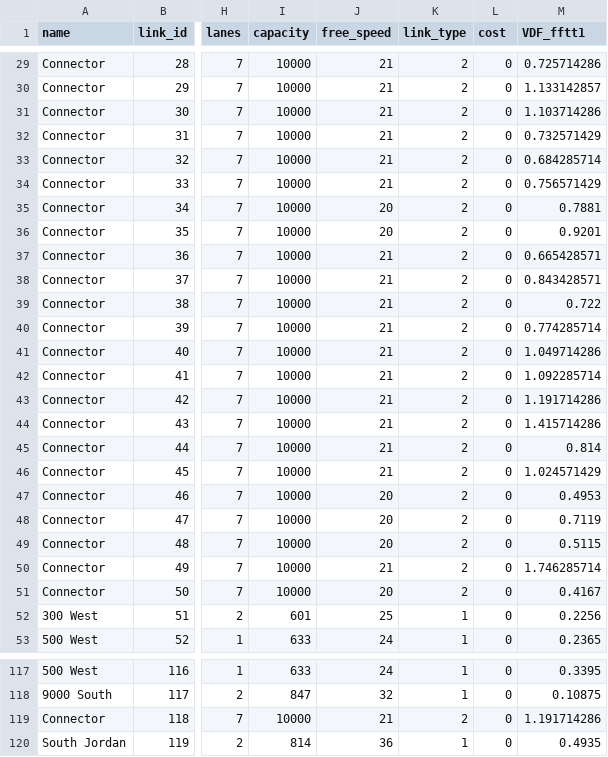
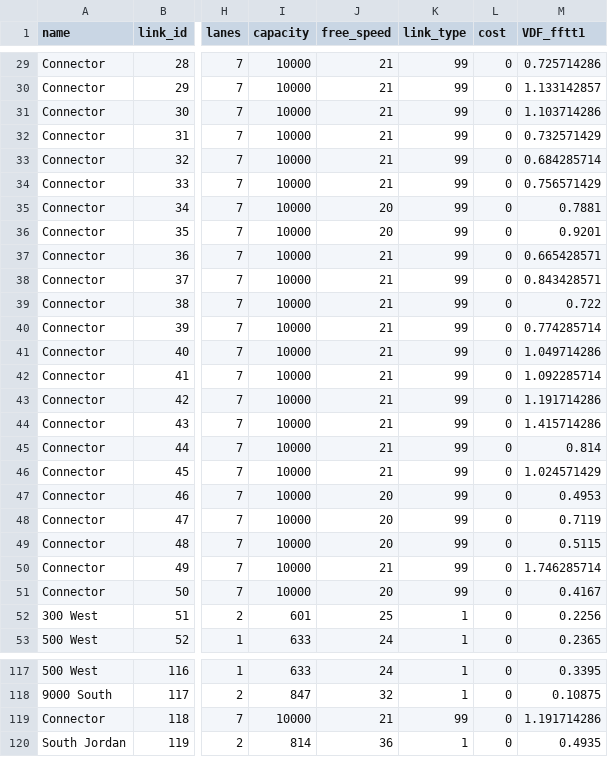
Before and after one commit to chnfanyu/integrated_modeling, a CSV file: dataset/07_ODME_West_Jordan_Utah/link.csv, drawn as a sheet; only a part is shown, gaps mark what is left out; the diff covers the shown part only; the diff names each change by its address in the sheet, - before the commit and + after, or states it on an @@ line.

```diff
--- a/dataset/07_ODME_West_Jordan_Utah/link.csv
+++ b/dataset/07_ODME_West_Jordan_Utah/link.csv
-K29:K51 (link_type): 2
+K29:K51 (link_type): 99
-K119 (link_type): 2
+K119 (link_type): 99
```
Also changed, not shown: 90 edited cells elsewhere in this file, dataset/05_Chicago_Sketch/link.csv, dataset/05_Chicago_Sketch/node.csv, 15 other files.
